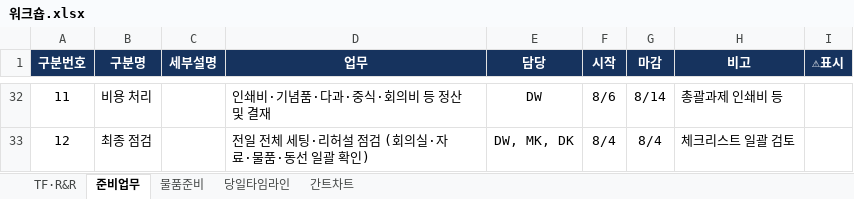
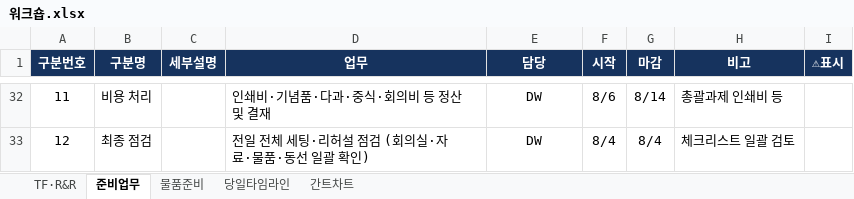
Before and after one commit to gtfc156/kimm-dlr-center-2026, an Excel workbook: data/워크숍.xlsx, sheet 준비업무, drawn as a sheet; only a part is shown, gaps mark what is left out; values as stored, in another font and other column widths than the file's, no borders; the diff covers the shown part only; the diff names each change by its address in the sheet, - before the commit and + after, or states it on an @@ line.

```diff
--- a/data/워크숍.xlsx (sheet 준비업무)
+++ b/data/워크숍.xlsx (sheet 준비업무)
-E33 (담당): DW, MK, DK
+E33 (담당): DW
```
Also changed, not shown: 25 edited cells elsewhere in this sheet, sheet 간트차트, 2 other files.
